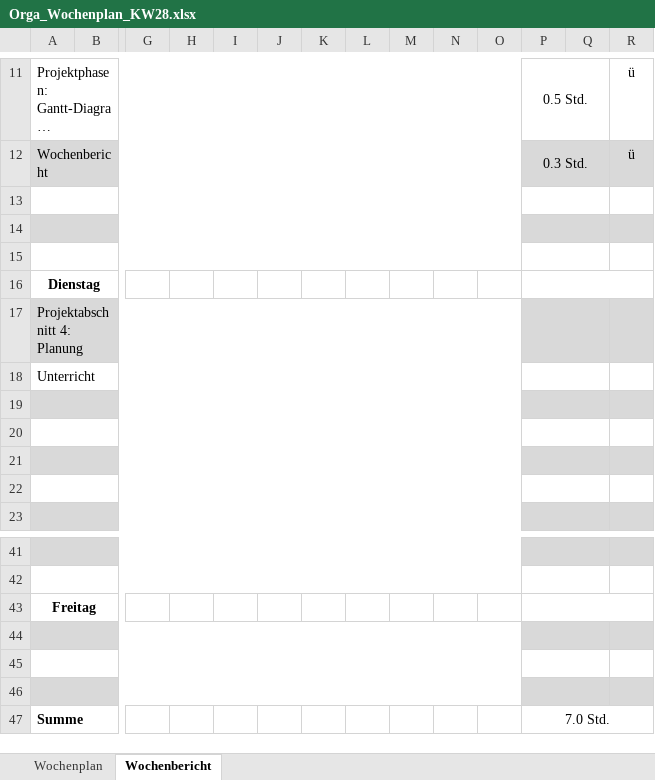
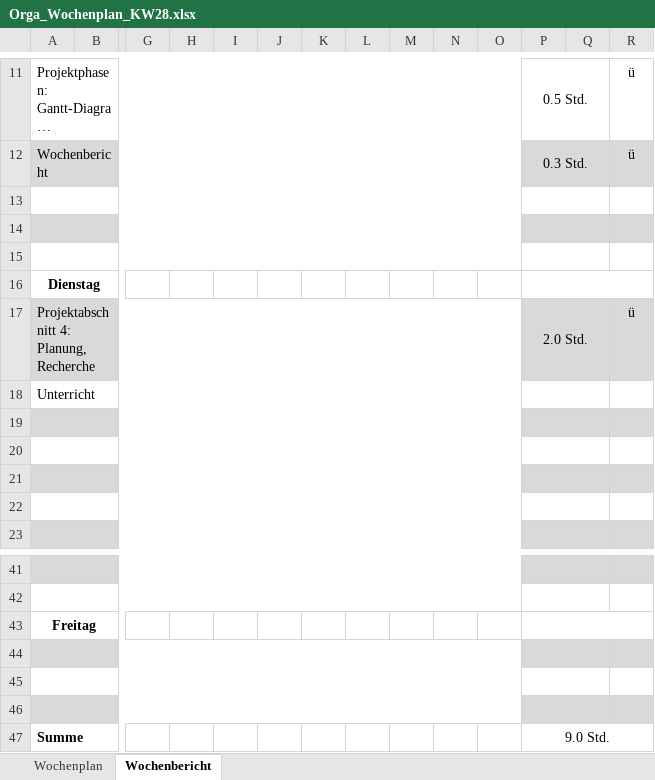
Before and after one commit to JellefAbbenseth/schoolProject, an Excel workbook: Documents/Wochenplan und -bericht/Orga_Wochenplan_KW28.xlsx, sheet Wochenbericht, drawn as a sheet; only a part is shown, gaps mark what is left out; long unchanged cells end in …; values as stored, in another font and other column widths than the file's, no borders; removed rows and columns are numbered as before the commit, all else as after; rows hold the shown columns only; the diff names each change by its address in the sheet, - before the commit and + after, or states it on an @@ line.

```diff
--- a/Documents/Wochenplan und -bericht/Orga_Wochenplan_KW28.xlsx (sheet Wochenbericht)
+++ b/Documents/Wochenplan und -bericht/Orga_Wochenplan_KW28.xlsx (sheet Wochenbericht)
-row 17: Projektabschnitt 4: Planung
+row 17: Projektabschnitt 4: Planung, Recherche |  |  |  |  |  |  |  |  |  |  | 2.0 Std. |  | ü
-P47: 7.0 Std.
+P47: 9.0 Std.
```
Also changed, not shown: Documents/Dokumentation/Projektphasen.xlsx.
